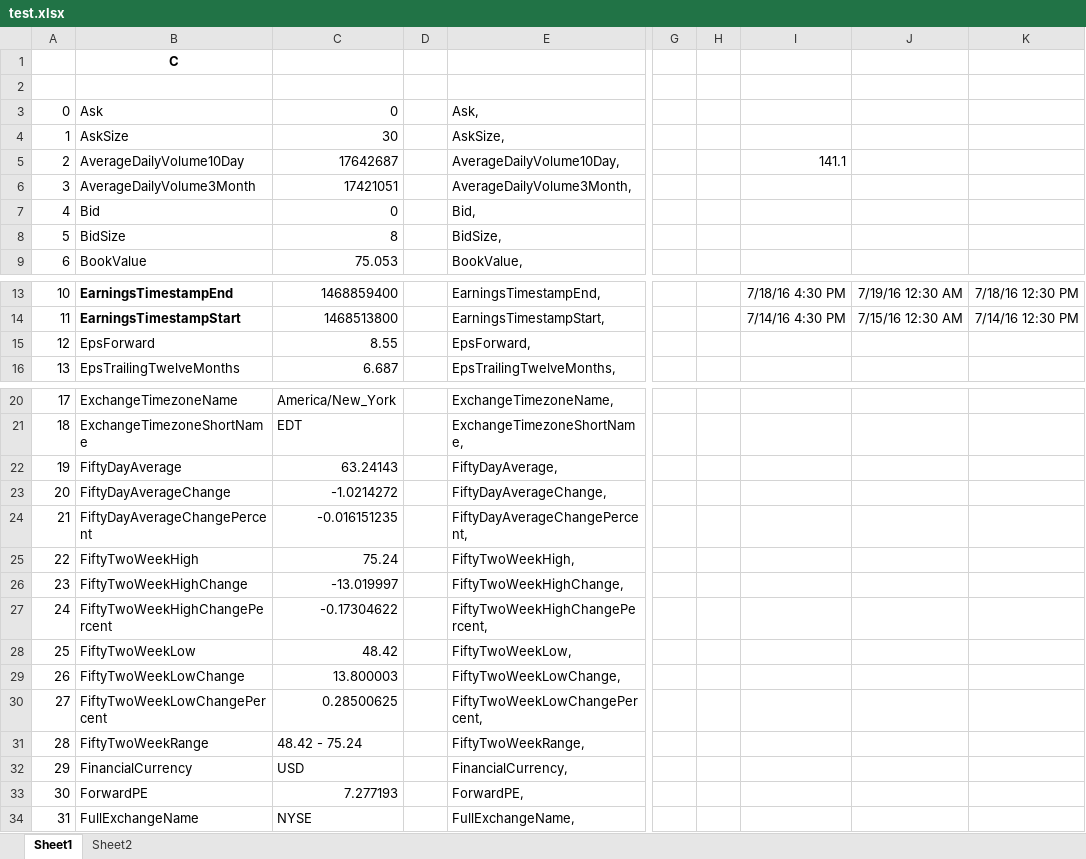
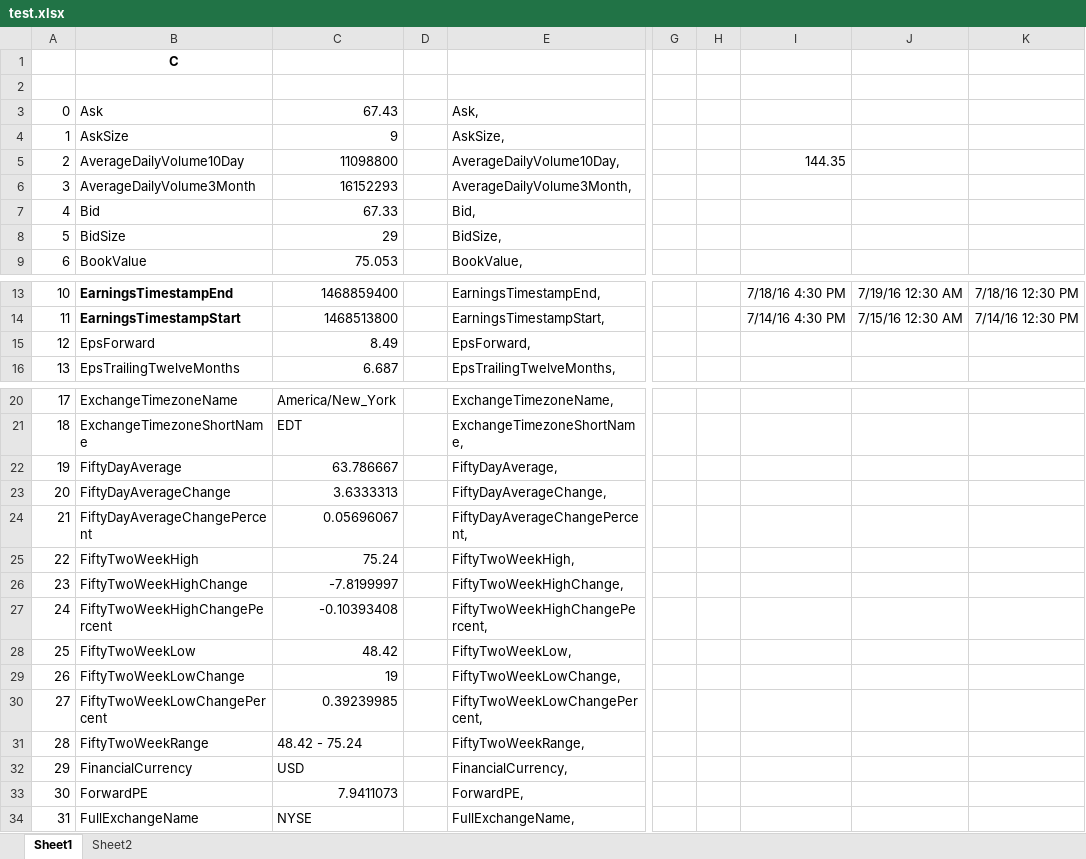
Before and after one commit to dshe/YahooXL, an Excel workbook: test.xlsx, sheet Sheet1, drawn as a sheet; only a part is shown, gaps mark what is left out; values as stored, in another font and other column widths than the file's, no borders; the diff covers the shown part only; the diff names each change by its address in the sheet, - before the commit and + after, or states it on an @@ line.

```diff
--- a/test.xlsx (sheet Sheet1)
+++ b/test.xlsx (sheet Sheet1)
-C3: 0
+C3: 67.43
-C4: 30
+C4: 9
-C5: 17642687
+C5: 11098800
-I5: 141.1
+I5: 144.35
-C6: 17421051
+C6: 16152293
-C7: 0
+C7: 67.33
-C8: 8
+C8: 29
-C15: 8.55
+C15: 8.49
-C22: 63.24143
+C22: 63.786667
-C23: -1.0214272
+C23: 3.6333313
-C24: -0.016151235
+C24: 0.05696067
-C26: -13.019997
+C26: -7.8199997
-C27: -0.17304622
+C27: -0.10393408
-C29: 13.800003
+C29: 19
-C30: 0.28500625
+C30: 0.39239985
-C33: 7.277193
+C33: 7.9411073
```
Also changed, not shown: 26 edited cells elsewhere in this sheet, sheet Sheet2, 9 other files.
